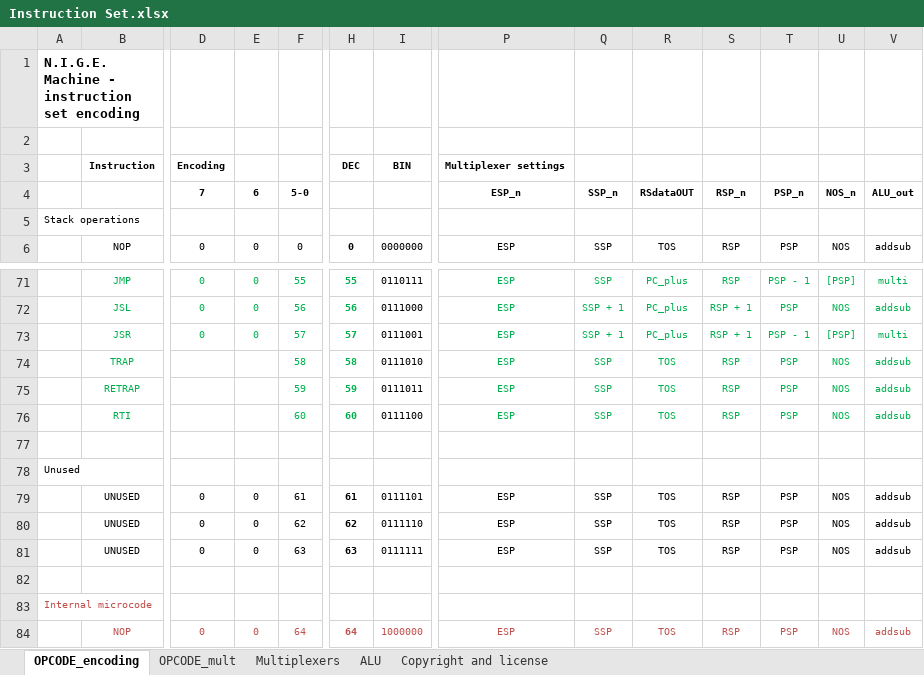
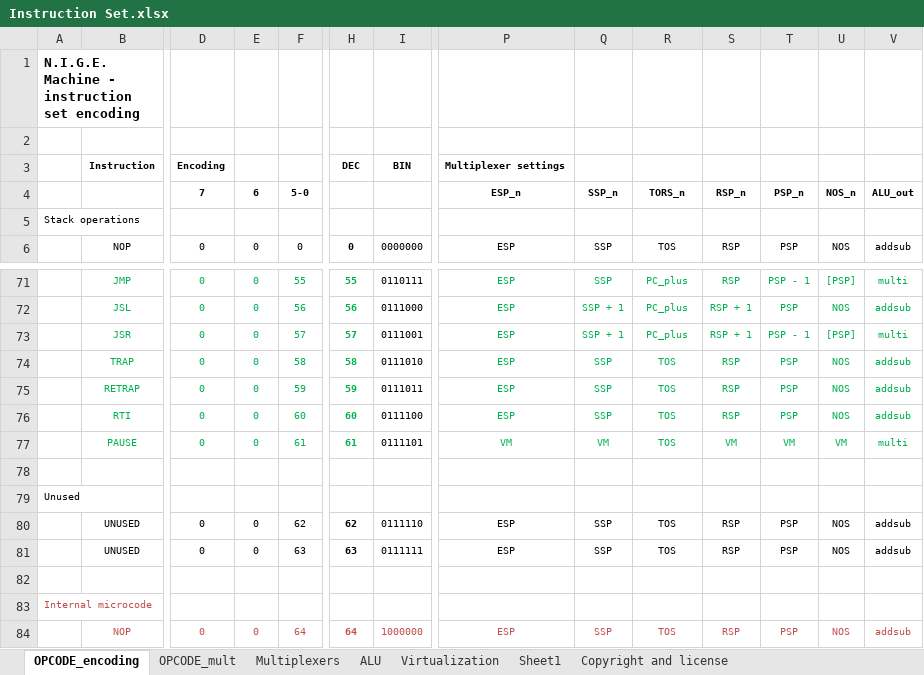
Before and after one commit to Anding/N.I.G.E.-Machine, an Excel workbook: Resources/Instruction Set.xlsx, sheet OPCODE_encoding, drawn as a sheet; only a part is shown, gaps mark what is left out; values as stored, in another font and other column widths than the file's, no borders; removed rows and columns are numbered as before the commit, all else as after; rows hold the shown columns only; the diff names each change by its address in the sheet, - before the commit and + after, or states it on an @@ line.

```diff
--- a/Resources/Instruction Set.xlsx (sheet OPCODE_encoding)
+++ b/Resources/Instruction Set.xlsx (sheet OPCODE_encoding)
+sheet tab: Virtualization
+sheet tab: Sheet1
-R4: RSdataOUT
+R4: TORS_n
-D74:D76: (empty)
+D74:D76: 0
-E74:E76: (empty)
+E74:E76: 0
+row 77:  | PAUSE | 0 | 0 | 61 | 61 | 0111101 | VM | VM | TOS | VM | VM | VM | multi
-row 79:  | UNUSED | 0 | 0 | 61 | 61 | 0111101 | ESP | SSP | TOS | RSP | PSP | NOS | addsub
```
Also changed, not shown: sheet OPCODE_mult, 12 other files.
